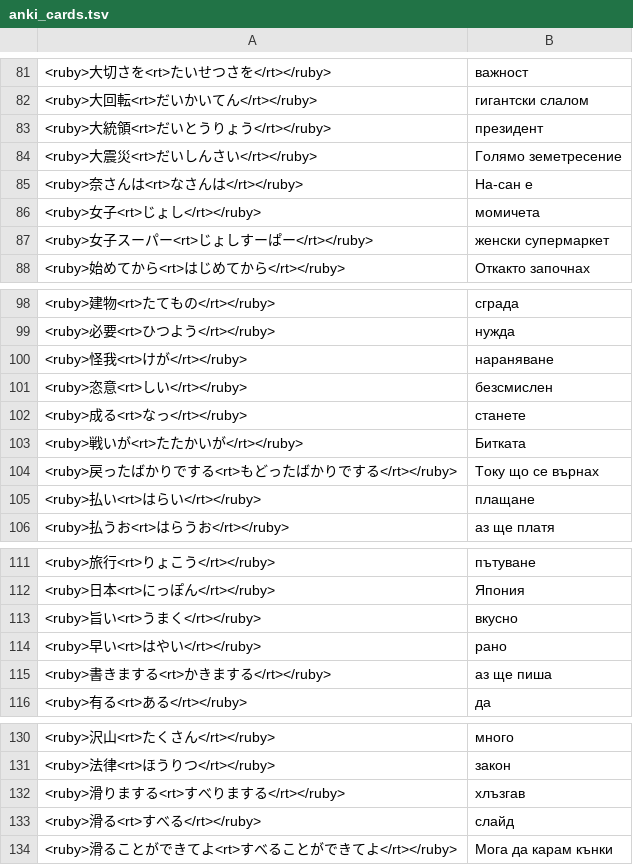
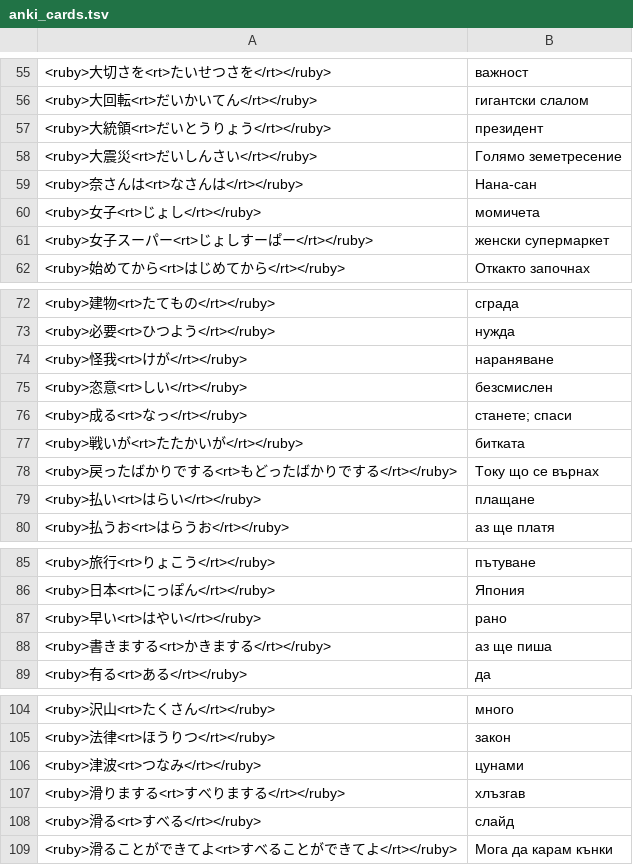
Before and after one commit to vebaev/NHK, a TSV file: docs/anki_cards.tsv, drawn as a sheet; only a part is shown, gaps mark what is left out; the diff covers the shown part only.

```diff
--- a/docs/anki_cards.tsv
+++ b/docs/anki_cards.tsv
@@ -84,3 +58,3 @@
 <ruby>大震災<rt>だいしんさい</rt></ruby>	Голямо земетресение
-<ruby>奈さんは<rt>なさんは</rt></ruby>	На-сан е
+<ruby>奈さんは<rt>なさんは</rt></ruby>	Нана-сан
 <ruby>女子<rt>じょし</rt></ruby>	момичета
@@ -101,4 +75,4 @@
 <ruby>恣意<rt>しい</rt></ruby>	безсмислен
-<ruby>成る<rt>なっ</rt></ruby>	станете
-<ruby>戦いが<rt>たたかいが</rt></ruby>	Битката
+<ruby>成る<rt>なっ</rt></ruby>	станете; спаси
+<ruby>戦いが<rt>たたかいが</rt></ruby>	битката
 <ruby>戻ったばかりでする<rt>もどったばかりでする</rt></ruby>	Току що се върнах
@@ -112,3 +86,2 @@
 <ruby>日本<rt>にっぽん</rt></ruby>	Япония
-<ruby>旨い<rt>うまく</rt></ruby>	вкусно
 <ruby>早い<rt>はやい</rt></ruby>	рано
@@ -131,2 +105,3 @@
 <ruby>法律<rt>ほうりつ</rt></ruby>	закон
+<ruby>津波<rt>つなみ</rt></ruby>	цунами
 <ruby>滑りまする<rt>すべりまする</rt></ruby>	хлъзгав
```
Also changed, not shown: 2 added rows, 28 removed rows and 3 edited cells elsewhere in this file, 3 other files.
